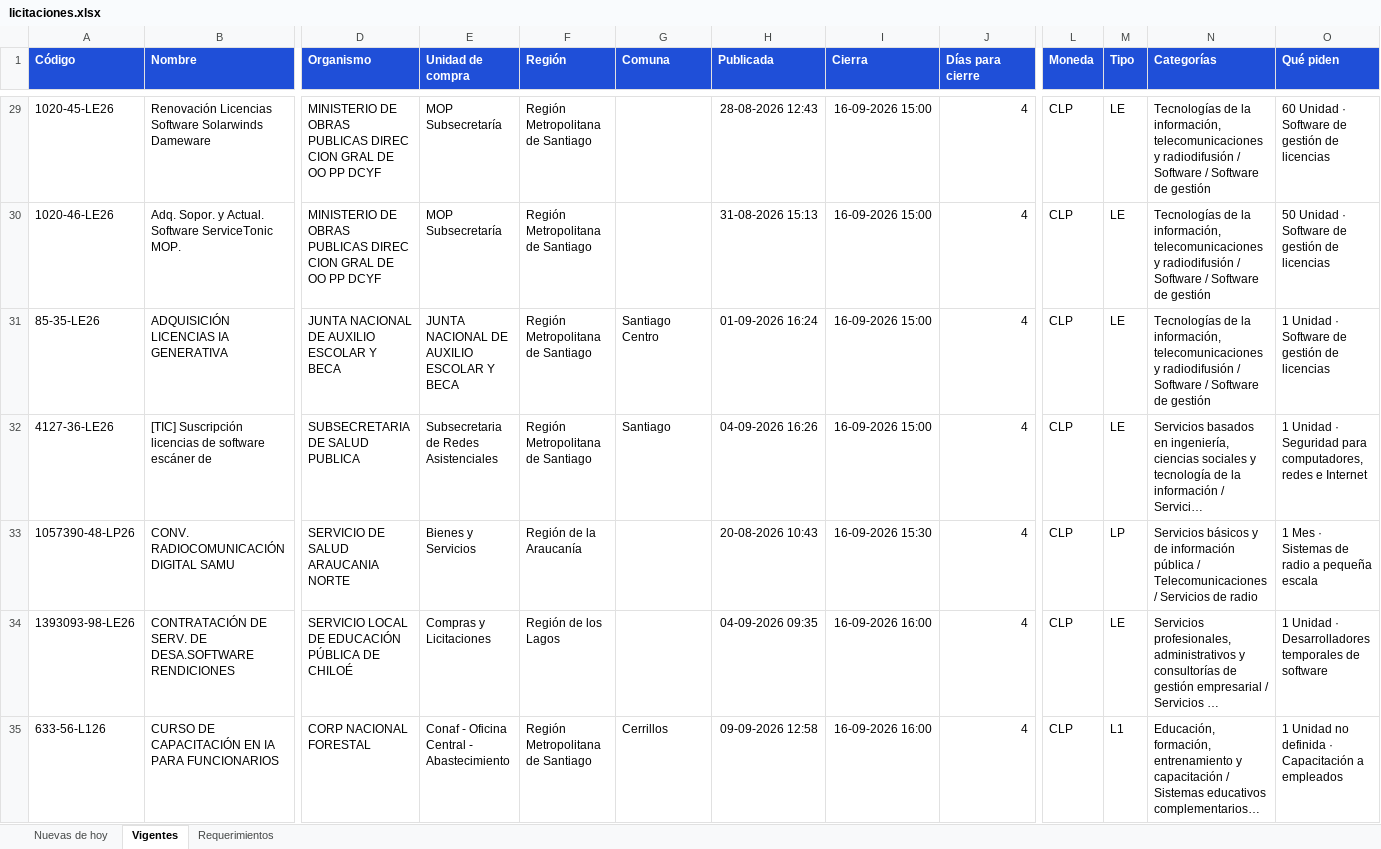
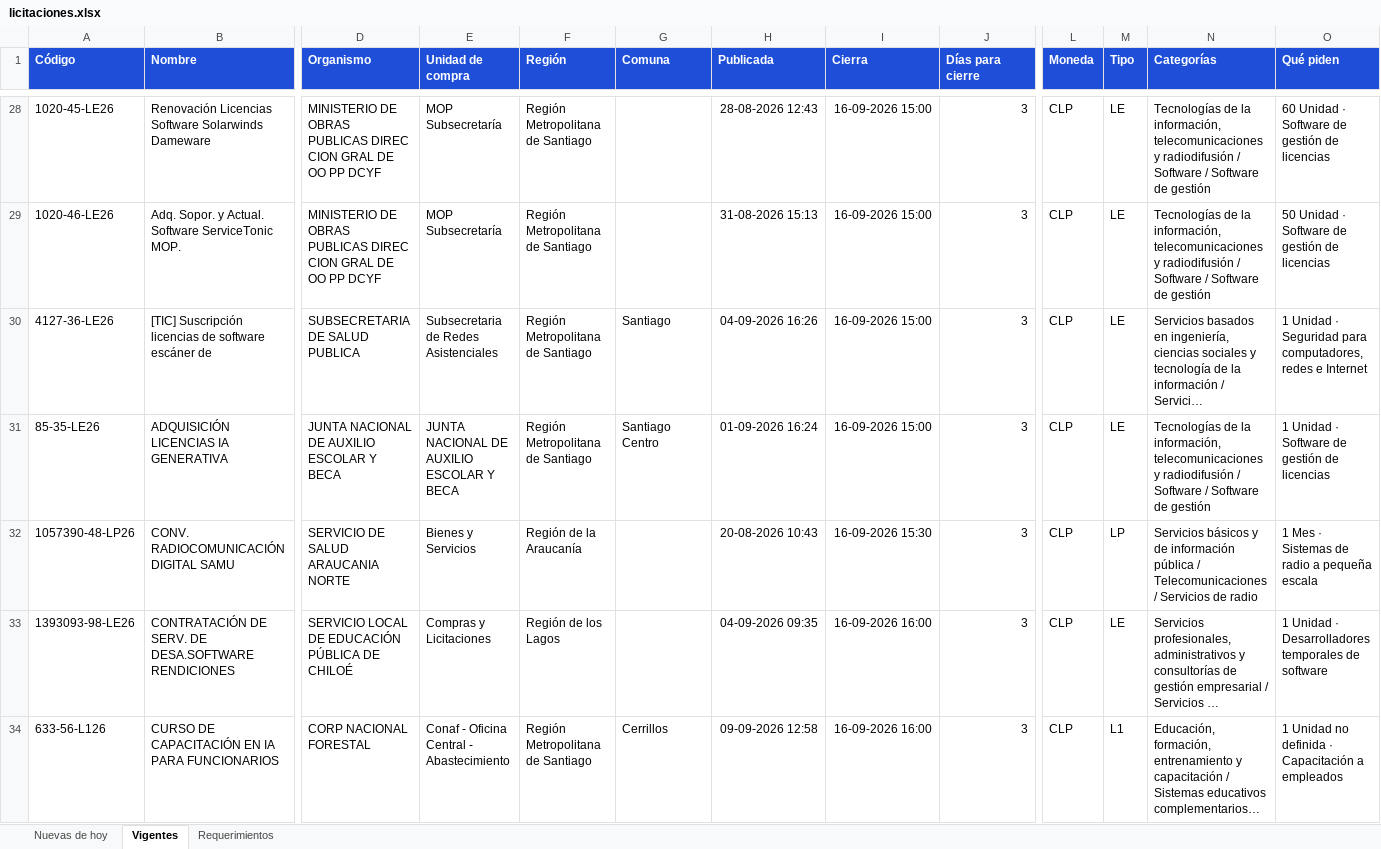
Before and after one commit to annibe/radar-licitaciones, an Excel workbook: web/descargas/licitaciones.xlsx, sheet Vigentes, drawn as a sheet; only a part is shown, gaps mark what is left out; long unchanged cells end in …; values as stored, in another font and other column widths than the file's, no borders; removed rows and columns are numbered as before the commit, all else as after; rows hold the shown columns only; the diff covers the shown part only; the diff names each change by its address in the sheet, - before the commit and + after, or states it on an @@ line.

```diff
--- a/web/descargas/licitaciones.xlsx (sheet Vigentes)
+++ b/web/descargas/licitaciones.xlsx (sheet Vigentes)
-J28:J29 (Días para cierre): 4
+J28:J29 (Días para cierre): 3
-row 31: 85-35-LE26 | ADQUISICIÓN LICENCIAS IA GENERATIVA | JUNTA NACIONAL DE AUXILIO ESCOLAR Y BECA | JUNTA NACIONAL DE AUXILIO ESCOLAR Y BECA | Región Metropolitana de Santiago | Santiago Centro | 01-09-2026 16:24 | 16-09-2026 15:00 | 4 | CLP | LE | Tecnologías de la información, telecomunicaciones y radiodifusión / Software / Software de gestión | 1 Unidad · Software de gestión de licencias
-J30 (Días para cierre): 4
+J30 (Días para cierre): 3
+row 31: 85-35-LE26 | ADQUISICIÓN LICENCIAS IA GENERATIVA | JUNTA NACIONAL DE AUXILIO ESCOLAR Y BECA | JUNTA NACIONAL DE AUXILIO ESCOLAR Y BECA | Región Metropolitana de Santiago | Santiago Centro | 01-09-2026 16:24 | 16-09-2026 15:00 | 3 | CLP | LE | Tecnologías de la información, telecomunicaciones y radiodifusión / Software / Software de gestión | 1 Unidad · Software de gestión de licencias
-J32:J34 (Días para cierre): 4
+J32:J34 (Días para cierre): 3
```
Also changed, not shown: 19 added rows, 19 removed rows and 111 edited cells elsewhere in this sheet, sheet Nuevas de hoy, sheet Requerimientos, formulas that keep their value, 4 other files.
